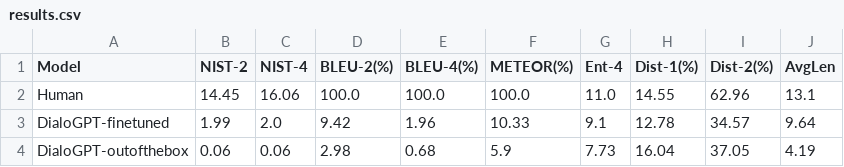
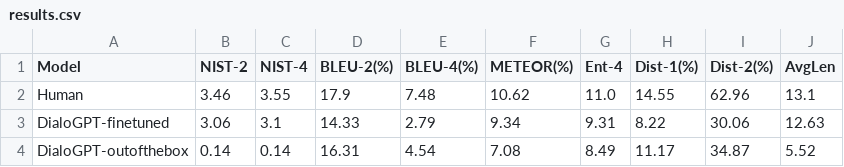
Before and after one commit to shaneweisz/auto-counterspeech, a CSV file: general_conv_reddit/experiments/DialoGPT-vs-Finetuned-vs-Human/results.csv, drawn as a sheet.

Commit message:
Add general conv ability experiments with counterspeech decoding parameters

```diff
--- a/general_conv_reddit/experiments/DialoGPT-vs-Finetuned-vs-Human/results.csv
+++ b/general_conv_reddit/experiments/DialoGPT-vs-Finetuned-vs-Human/results.csv
@@ -1,4 +1,4 @@
 Model,NIST-2,NIST-4,BLEU-2(%),BLEU-4(%),METEOR(%),Ent-4,Dist-1(%),Dist-2(%),AvgLen
-Human,14.45,16.06,100.0,100.0,100.0,11.0,14.55,62.96,13.1
-DialoGPT-finetuned,1.99,2.0,9.42,1.96,10.33,9.1,12.78,34.57,9.64
-DialoGPT-outofthebox,0.06,0.06,2.98,0.68,5.9,7.73,16.04,37.05,4.19
+Human,3.46,3.55,17.9,7.48,10.62,11.0,14.55,62.96,13.1
+DialoGPT-finetuned,3.06,3.1,14.33,2.79,9.34,9.31,8.22,30.06,12.63
+DialoGPT-outofthebox,0.14,0.14,16.31,4.54,7.08,8.49,11.17,34.87,5.52
```
Also changed, not shown: 26 other files.
